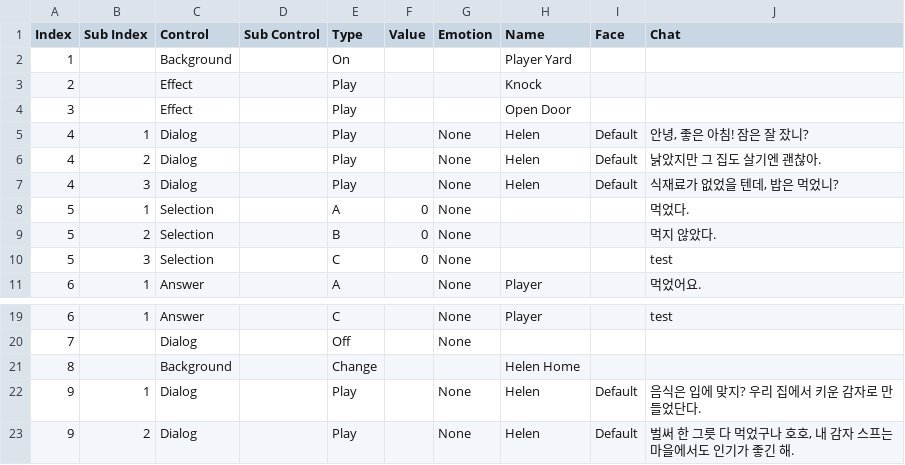
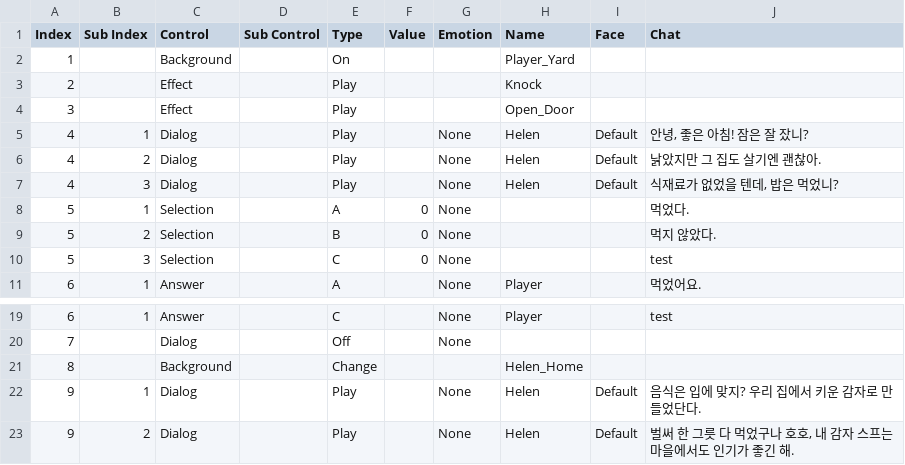
Before and after one commit to AtenB3f/Emotion-Hunt, a CSV file: Emotion Hunt/Assets/Resources/Script/Helen/Story_Helen_1.csv, drawn as a sheet; only a part is shown, gaps mark what is left out.

```diff
--- a/Emotion Hunt/Assets/Resources/Script/Helen/Story_Helen_1.csv
+++ b/Emotion Hunt/Assets/Resources/Script/Helen/Story_Helen_1.csv
@@ -1,5 +1,5 @@
 Index,Sub Index,Control,Sub Control,Type,Value,Emotion,Name,Face,Chat
-1,,Background,,On,,,Player Yard,,
+1,,Background,,On,,,Player_Yard,,
 2,,Effect,,Play,,,Knock,,
-3,,Effect,,Play,,,Open Door,,
+3,,Effect,,Play,,,Open_Door,,
 4,1,Dialog,,Play,,None,Helen,Default,"안녕, 좋은 아침! 잠은 잘 잤니?"
@@ -20,3 +20,3 @@
 7,,Dialog,,Off,,None,,,
-8,,Background,,Change,,,Helen Home,,
+8,,Background,,Change,,,Helen_Home,,
 9,1,Dialog,,Play,,None,Helen,Default,음식은 입에 맞지? 우리 집에서 키운 감자로 만들었단다.
```
Also changed, not shown: 18 other files.
